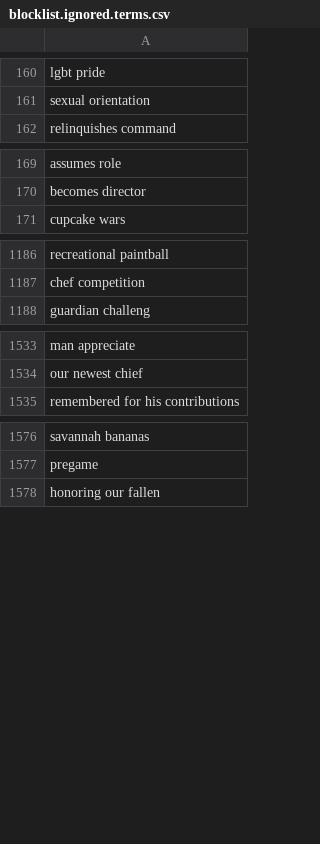
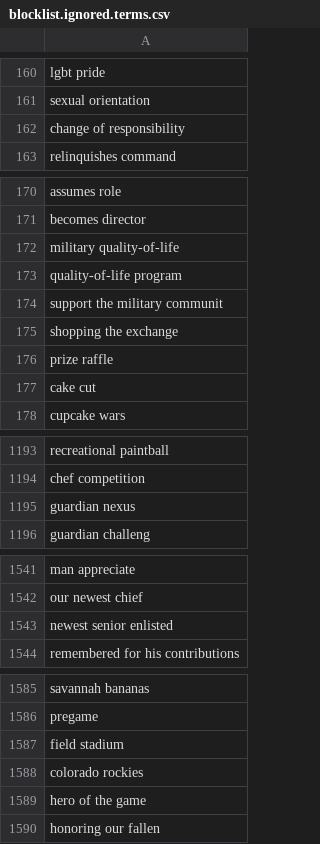
Before and after one commit to toolforge/tool-spacemedia, a CSV file: src/main/resources/blocklist.ignored.terms.csv, drawn as a sheet; only a part is shown, gaps mark what is left out.

Commit message:
Air/Space Force: update blocklist

```diff
--- a/src/main/resources/blocklist.ignored.terms.csv
+++ b/src/main/resources/blocklist.ignored.terms.csv
@@ -161,2 +161,3 @@ lgbt pride
 sexual orientation
+change of responsibility
 relinquishes command
@@ -170,2 +171,8 @@ assumes role
 becomes director
+military quality-of-life
+quality-of-life program
+support the military communit
+shopping the exchange
+prize raffle
+cake cut
 cupcake wars
@@ -1187,2 +1194,3 @@ recreational paintball
 chef competition
+guardian nexus
 guardian challeng
@@ -1534,2 +1542,3 @@ man appreciate
 our newest chief
+newest senior enlisted
 remembered for his contributions
@@ -1577,2 +1586,5 @@ savannah bananas
 pregame
+field stadium
+colorado rockies
+hero of the game
 honoring our fallen
```
